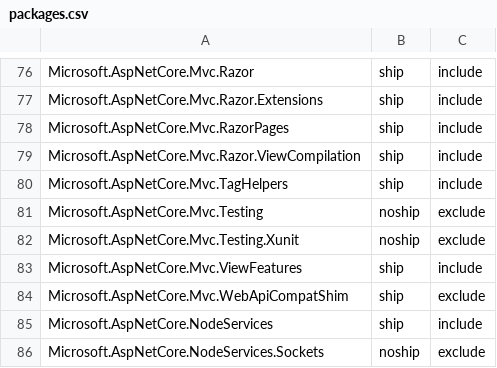
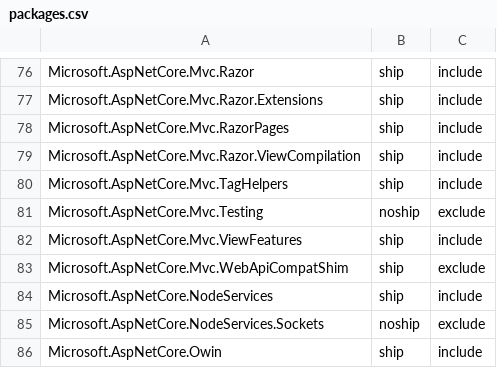
Before and after one commit to aspnet/Coherence, a CSV file: packages/packages.csv, drawn as a sheet; only a part is shown, gaps mark what is left out; the shorter side is filled out with more unchanged rows; the diff names each change by its address in the sheet, - before the commit and + after, or states it on an @@ line.

Commit message:
Remove Microsoft.AspNetCore.Mvc.Testing.Xunit

```diff
--- a/packages/packages.csv
+++ b/packages/packages.csv
-row 82: Microsoft.AspNetCore.Mvc.Testing.Xunit | noship | exclude
```
